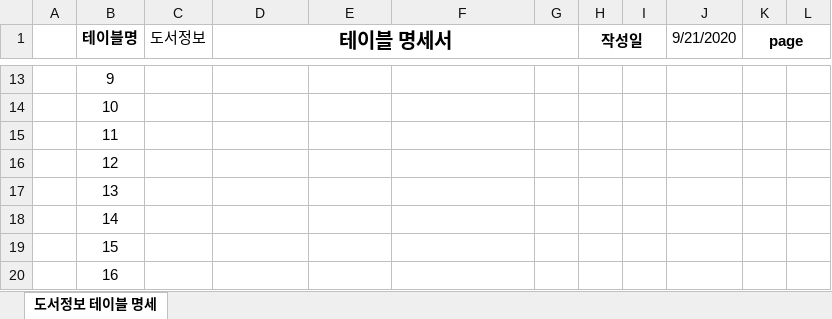
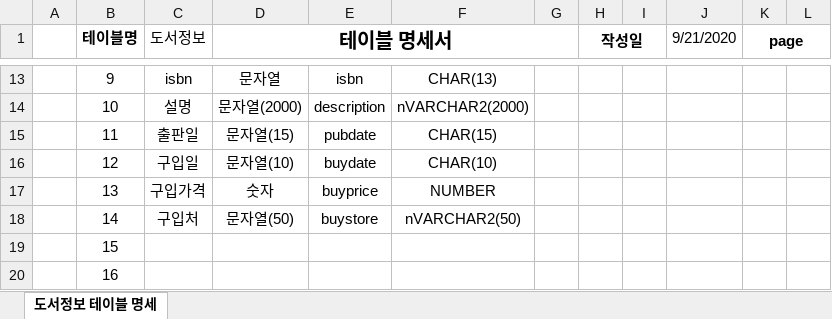
Before and after one commit to specialkgb/2020_07_SpringMVC, an Excel workbook: SpMVC_ReadBook/독서록프로젝트_테이블_명세.xlsx, sheet 도서정보 테이블 명세, drawn as a sheet; only a part is shown, gaps mark what is left out; values as stored, in another font and other column widths than the file's, no borders; the diff covers the shown part only; the diff names each change by its address in the sheet, - before the commit and + after, or states it on an @@ line.

```diff
--- a/SpMVC_ReadBook/독서록프로젝트_테이블_명세.xlsx (sheet 도서정보 테이블 명세)
+++ b/SpMVC_ReadBook/독서록프로젝트_테이블_명세.xlsx (sheet 도서정보 테이블 명세)
-C13 (도서정보): (empty)
+C13 (도서정보): isbn
-D13 (테이블 명세서): (empty)
+D13 (테이블 명세서): 문자열
-E13: (empty)
+E13: isbn
-F13: (empty)
+F13: CHAR(13)
-C14 (도서정보): (empty)
+C14 (도서정보): 설명
-D14 (테이블 명세서): (empty)
+D14 (테이블 명세서): 문자열(2000)
-E14: (empty)
+E14: description
-F14: (empty)
+F14: nVARCHAR2(2000)
-C15 (도서정보): (empty)
+C15 (도서정보): 출판일
-D15 (테이블 명세서): (empty)
+D15 (테이블 명세서): 문자열(15)
-E15: (empty)
+E15: pubdate
-F15: (empty)
+F15: CHAR(15)
-C16 (도서정보): (empty)
+C16 (도서정보): 구입일
-D16 (테이블 명세서): (empty)
+D16 (테이블 명세서): 문자열(10)
-E16: (empty)
+E16: buydate
-F16: (empty)
+F16: CHAR(10)
-C17 (도서정보): (empty)
+C17 (도서정보): 구입가격
-D17 (테이블 명세서): (empty)
+D17 (테이블 명세서): 숫자
-E17: (empty)
+E17: buyprice
-F17: (empty)
+F17: NUMBER
-C18 (도서정보): (empty)
+C18 (도서정보): 구입처
-D18 (테이블 명세서): (empty)
+D18 (테이블 명세서): 문자열(50)
-E18: (empty)
+E18: buystore
-F18: (empty)
+F18: nVARCHAR2(50)
```
Also changed, not shown: 34 edited cells elsewhere in this sheet, 12 other files.
